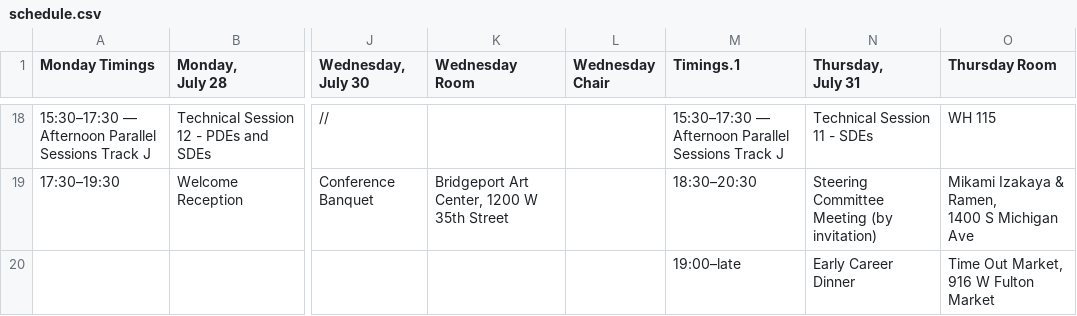
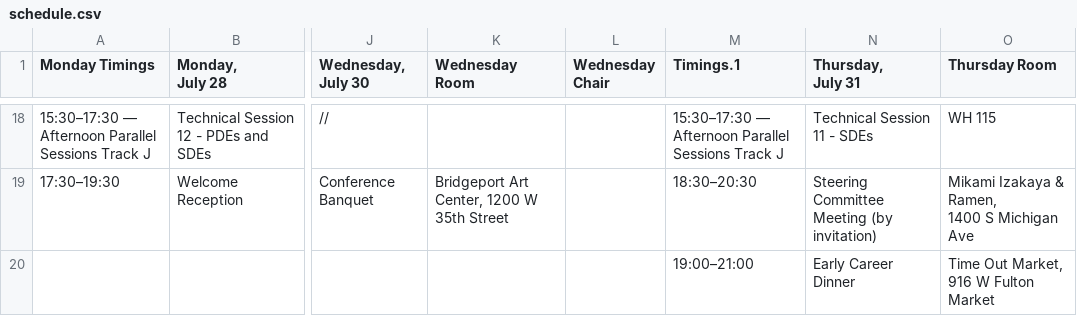
Before and after one commit to fjhickernell/MCM-2025-Program, a CSV file: preprocess/input/schedule.csv, drawn as a sheet; only a part is shown, gaps mark what is left out; the diff names each change by its address in the sheet, - before the commit and + after, or states it on an @@ line.

```diff
--- a/preprocess/input/schedule.csv
+++ b/preprocess/input/schedule.csv
-M20 (Timings.1): 19:00–late
+M20 (Timings.1): 19:00–21:00
```
Also changed, not shown: preprocess/interim/day4_joined.csv, preprocess/interim/schedule_day4.csv, 5 other files.
